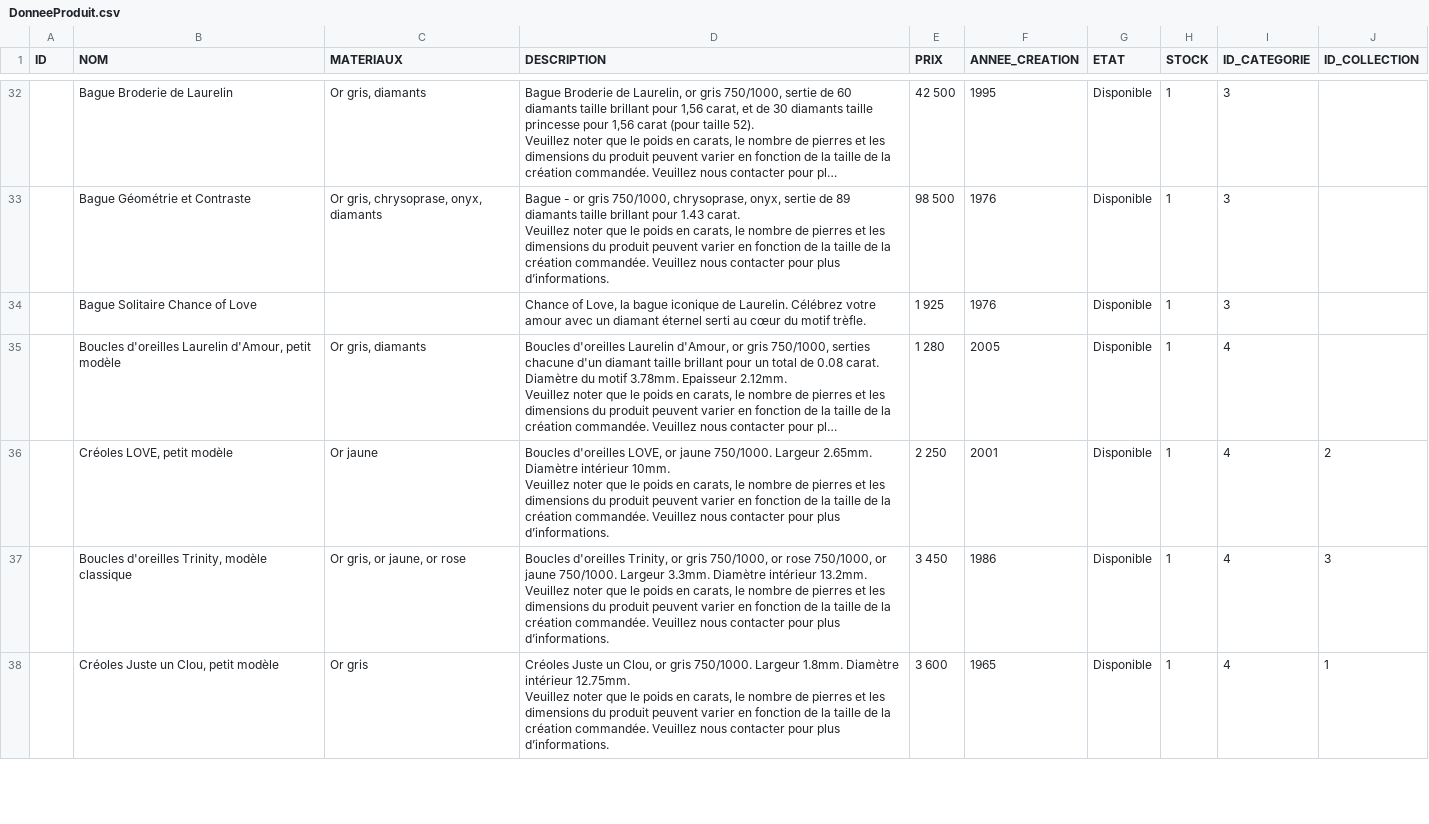
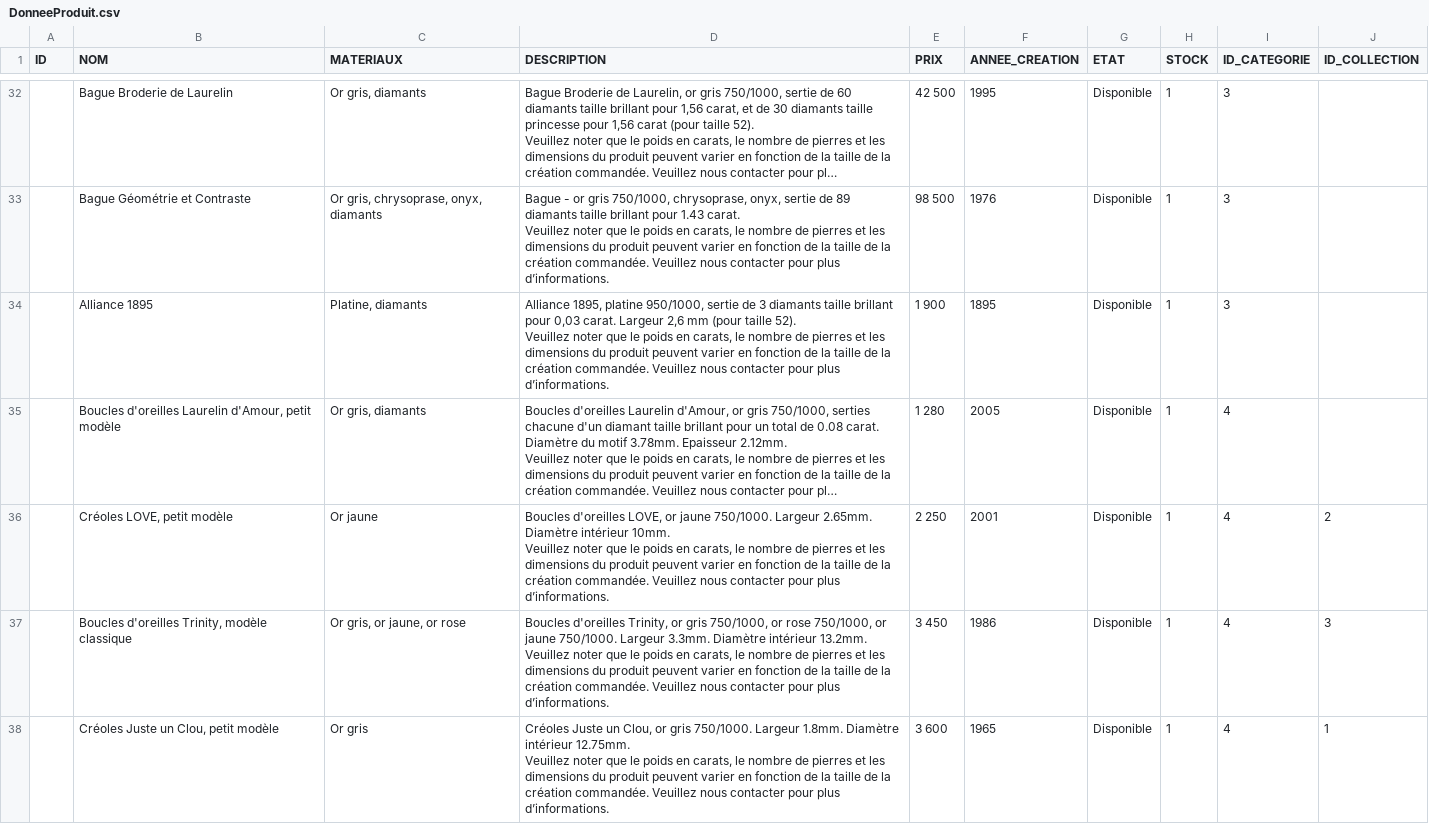
Before and after one commit to Kyllian05/Laurelin, a CSV file: database/data/DonneeProduit.csv, drawn as a sheet; only a part is shown, gaps mark what is left out; long unchanged cells end in …; removed rows and columns are numbered as before the commit, all else as after; ↵ is a line break in a cell; the diff covers the shown part only; the diff names each change by its address in the sheet, - before the commit and + after, or states it on an @@ line.

Commit message:
update data produits + problème affichage image réglé

```diff
--- a/database/data/DonneeProduit.csv
+++ b/database/data/DonneeProduit.csv
-row 34:  | Bague Solitaire Chance of Love |  | Chance of Love, la bague iconique de Laurelin. Célébrez votre amour avec un diamant éternel serti au cœur du motif trèfle. | 1 925 | 1976 | Disponible | 1 | 3
+row 34:  | Alliance 1895 | Platine, diamants | Alliance 1895, platine 950/1000, sertie de 3 diamants taille brillant pour 0,03 carat. Largeur 2,6 mm (pour taille 52). ↵ Veuillez noter que le poids en carats, le nombre de pierres et les dimensions du produit peuvent varier en fonction de la taille de la création commandée. Veuillez nous contacter pour plus d’informations. | 1 900 | 1895 | Disponible | 1 | 3
```
Also changed, not shown: 41 edited cells elsewhere in this file, 49 other files.
